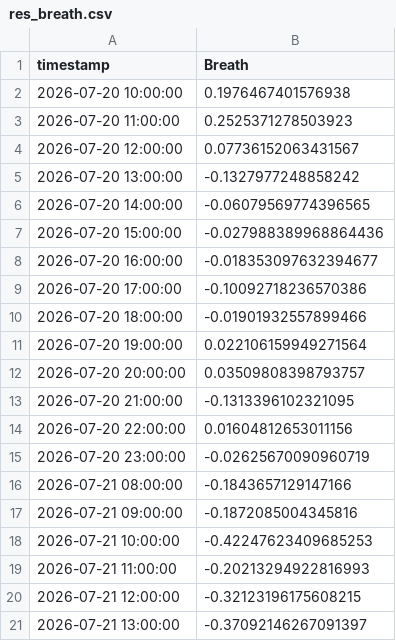
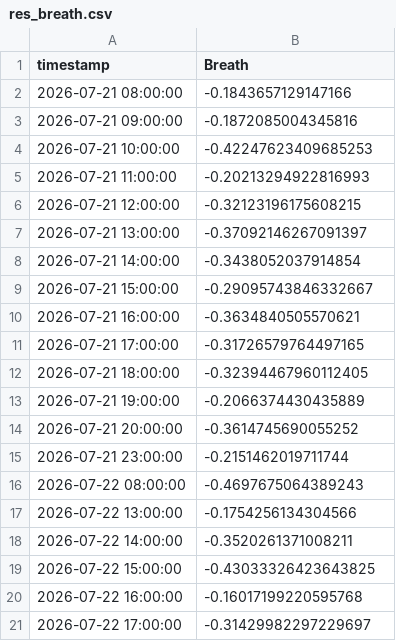
Before and after one commit to DrZoidbergJr/VolatilityFarm, a CSV file: reports/res_breath.csv, drawn as a sheet; only a part is shown; the shorter side is filled out with more unchanged rows; removed rows and columns are numbered as before the commit, all else as after; the diff covers the shown part only; the diff names each change by its address in the sheet, - before the commit and + after, or states it on an @@ line.

```diff
--- a/reports/res_breath.csv
+++ b/reports/res_breath.csv
-row 2: 2026-07-20 10:00:00 | 0.1976467401576938
-row 3: 2026-07-20 11:00:00 | 0.2525371278503923
-row 4: 2026-07-20 12:00:00 | 0.07736152063431567
-row 5: 2026-07-20 13:00:00 | -0.1327977248858242
-row 6: 2026-07-20 14:00:00 | -0.06079569774396565
-row 7: 2026-07-20 15:00:00 | -0.027988389968864436
-row 8: 2026-07-20 16:00:00 | -0.018353097632394677
-row 9: 2026-07-20 17:00:00 | -0.10092718236570386
-row 10: 2026-07-20 18:00:00 | -0.01901932557899466
-row 11: 2026-07-20 19:00:00 | 0.022106159949271564
-row 12: 2026-07-20 20:00:00 | 0.03509808398793757
-row 13: 2026-07-20 21:00:00 | -0.1313396102321095
-row 14: 2026-07-20 22:00:00 | 0.01604812653011156
-row 15: 2026-07-20 23:00:00 | -0.02625670090960719
```
Also changed, not shown: 14 added rows elsewhere in this file, reports/res_market_regimes.csv, reports/res_relevant_slice.csv, 8 other files.
